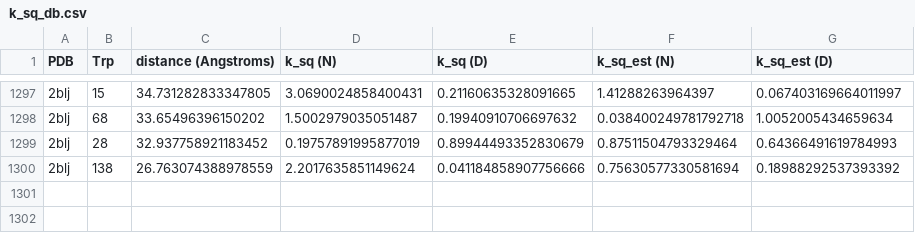
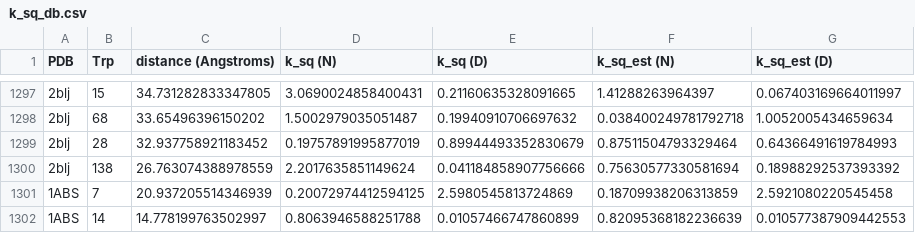
Before and after one commit to jefste/kappa-squared, a CSV file: k_sq_db.csv, drawn as a sheet; only a part is shown, gaps mark what is left out; the diff names each change by its address in the sheet, - before the commit and + after, or states it on an @@ line.

```diff
--- a/k_sq_db.csv
+++ b/k_sq_db.csv
+row 1301: 1ABS | 7 | 20.937205514346939 | 0.20072974412594125 | 2.5980545813724869 | 0.18709938206313859 | 2.5921080220545458
+row 1302: 1ABS | 14 | 14.778199763502997 | 0.8063946588251788 | 0.01057466747860899 | 0.82095368182236639 | 0.010577387909442553
```
Also changed, not shown: fishplots/fish_coord_1JP6_14.csv, fishplots/fish_coord_1JP6_7.csv, 12 other files.
